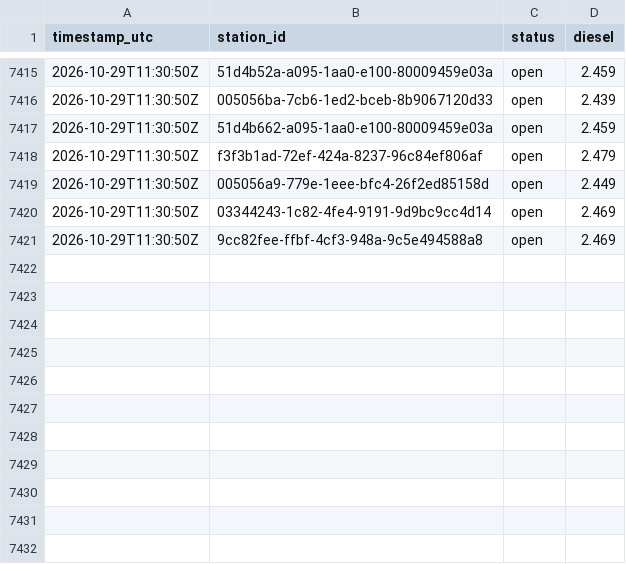
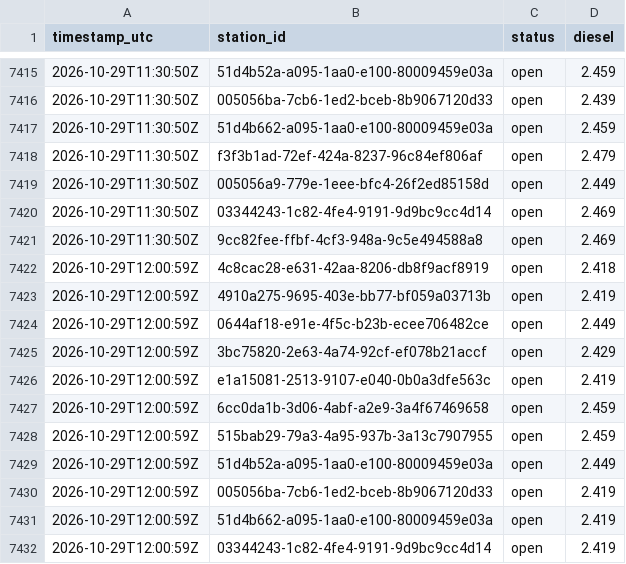
Before and after one commit to Hannibal2404/Tanken, a CSV file: data/prices/2026-10.csv, drawn as a sheet; only a part is shown, gaps mark what is left out; the diff names each change by its address in the sheet, - before the commit and + after, or states it on an @@ line.

```diff
--- a/data/prices/2026-10.csv
+++ b/data/prices/2026-10.csv
+row 7422: 2026-10-29T12:00:59Z | 4c8cac28-e631-42aa-8206-db8f9acf8919 | open | 2.418
+row 7423: 2026-10-29T12:00:59Z | 4910a275-9695-403e-bb77-bf059a03713b | open | 2.419
+row 7424: 2026-10-29T12:00:59Z | 0644af18-e91e-4f5c-b23b-ecee706482ce | open | 2.449
+row 7425: 2026-10-29T12:00:59Z | 3bc75820-2e63-4a74-92cf-ef078b21accf | open | 2.429
+row 7426: 2026-10-29T12:00:59Z | e1a15081-2513-9107-e040-0b0a3dfe563c | open | 2.419
+row 7427: 2026-10-29T12:00:59Z | 6cc0da1b-3d06-4abf-a2e9-3a4f67469658 | open | 2.459
+row 7428: 2026-10-29T12:00:59Z | 515bab29-79a3-4a95-937b-3a13c7907955 | open | 2.459
+row 7429: 2026-10-29T12:00:59Z | 51d4b52a-a095-1aa0-e100-80009459e03a | open | 2.449
+row 7430: 2026-10-29T12:00:59Z | 005056ba-7cb6-1ed2-bceb-8b9067120d33 | open | 2.419
+row 7431: 2026-10-29T12:00:59Z | 51d4b662-a095-1aa0-e100-80009459e03a | open | 2.419
+row 7432: 2026-10-29T12:00:59Z | 03344243-1c82-4fe4-9191-9d9bc9cc4d14 | open | 2.419
```
Also changed, not shown: 1 other file.
